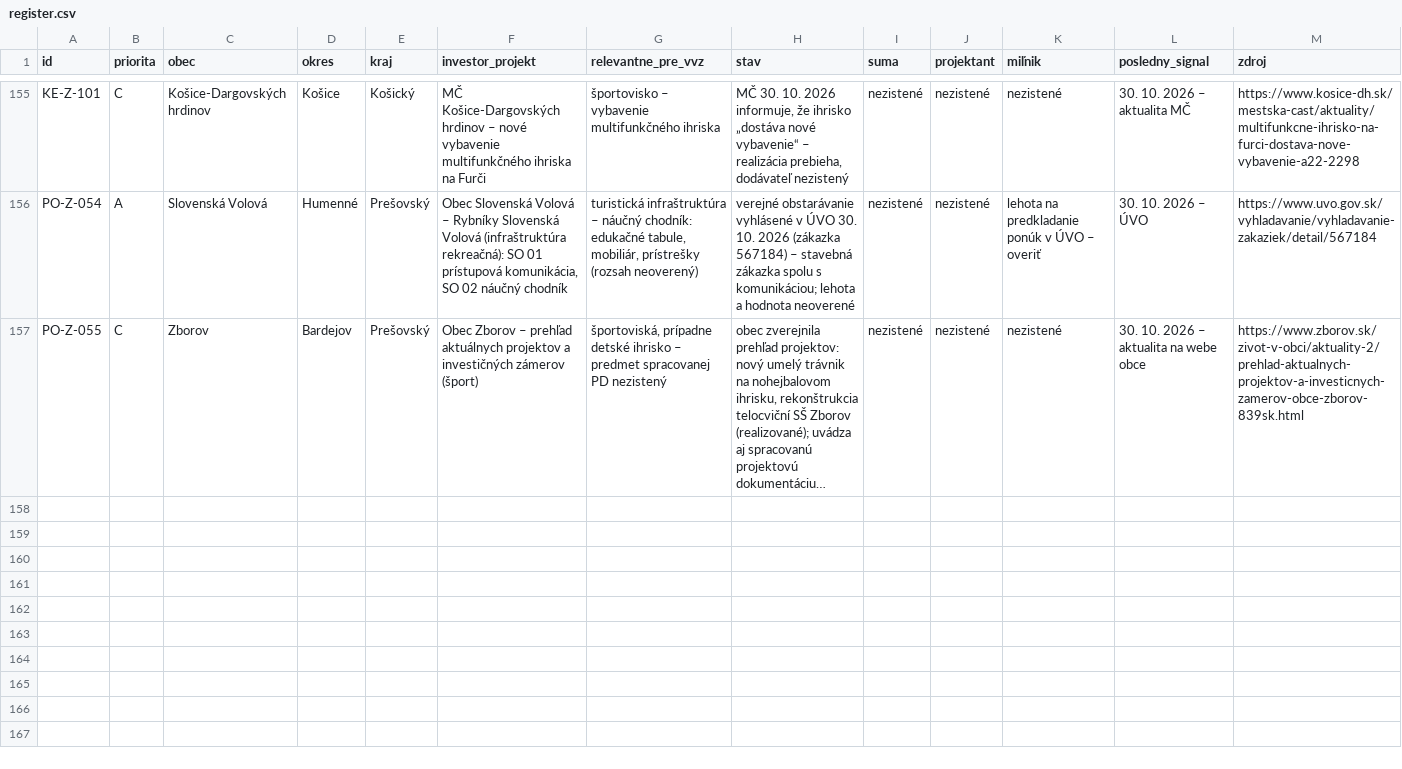
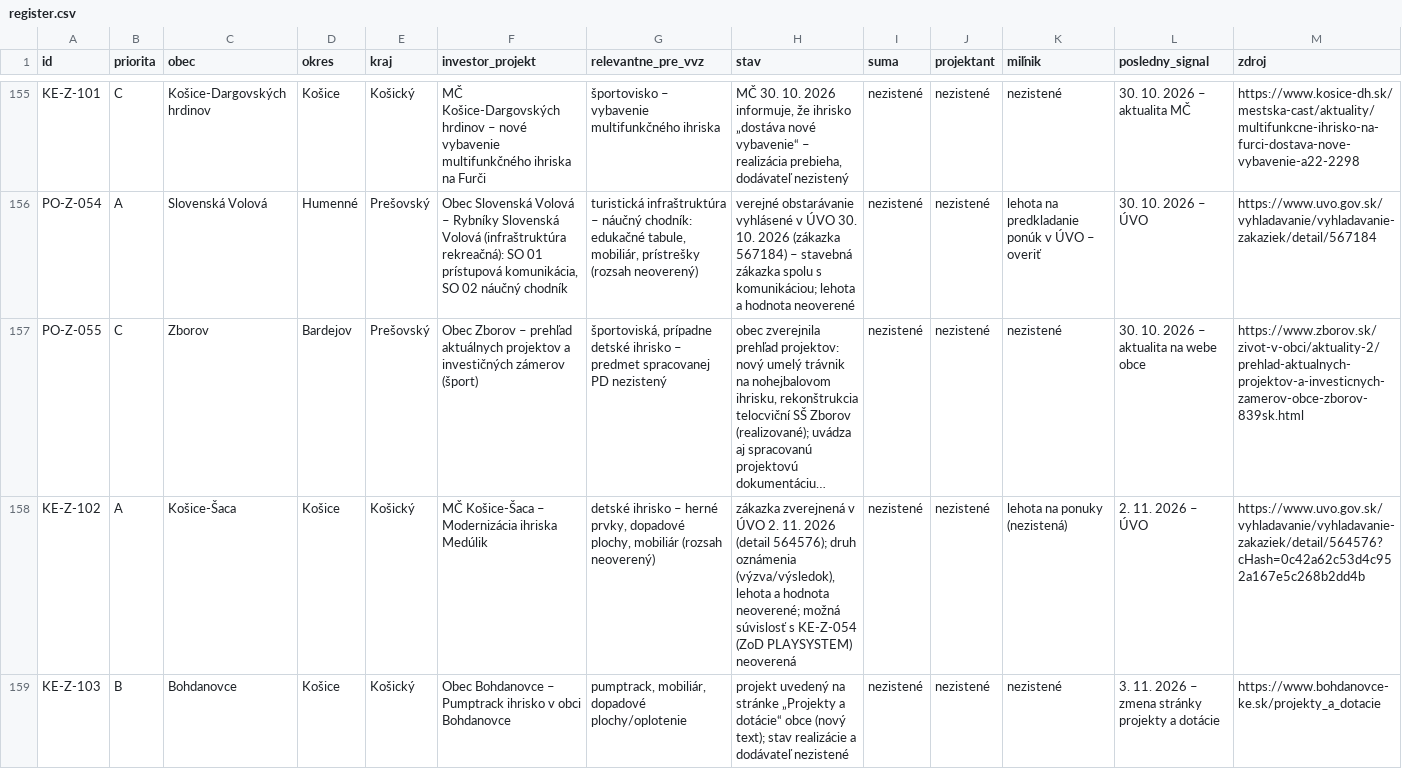
Before and after one commit to LeDia1988/obce-bott, a CSV file: data/register.csv, drawn as a sheet; only a part is shown, gaps mark what is left out; long unchanged cells end in …; rows hold the shown columns only; the diff covers the shown part only; the diff names each change by its address in the sheet, - before the commit and + after, or states it on an @@ line.

```diff
--- a/data/register.csv
+++ b/data/register.csv
+row 158: KE-Z-102 | A | Košice-Šaca | Košice | Košický | MČ Košice-Šaca – Modernizácia ihriska Medúlik | detské ihrisko – herné prvky, dopadové plochy, mobiliár (rozsah neoverený) | zákazka zverejnená v ÚVO 2. 11. 2026 (detail 564576); druh oznámenia (výzva/výsledok), lehota a hodnota neoverené; možná súvislosť s KE-Z-054 (ZoD PLAYSYSTEM) neoverená | nezistené | nezistené | lehota na ponuky (nezistená) | 2. 11. 2026 – ÚVO | https://www.uvo.gov.sk/vyhladavanie/vyhladavanie-zakaziek/detail/564576?cHash=0c42a62c53d4c952a167e5c268b2dd4b
+row 159: KE-Z-103 | B | Bohdanovce | Košice | Košický | Obec Bohdanovce – Pumptrack ihrisko v obci Bohdanovce | pumptrack, mobiliár, dopadové plochy/oplotenie | projekt uvedený na stránke „Projekty a dotácie“ obce (nový text); stav realizácie a dodávateľ nezistené | nezistené | nezistené | nezistené | 3. 11. 2026 – zmena stránky projekty a dotácie | https://www.bohdanovce-ke.sk/projekty_a_dotacie
```
Also changed, not shown: 4 added rows and 11 edited cells elsewhere in this file, 1 other file.
